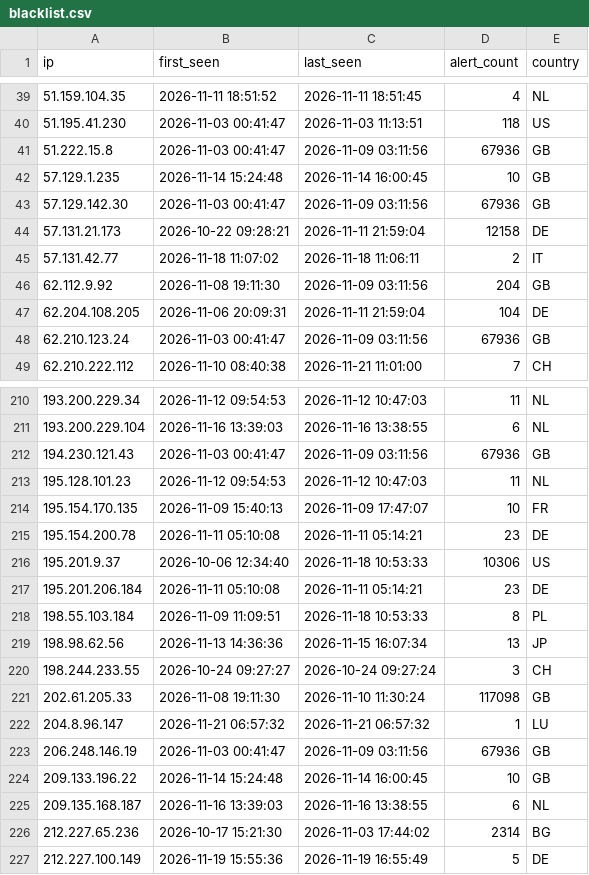
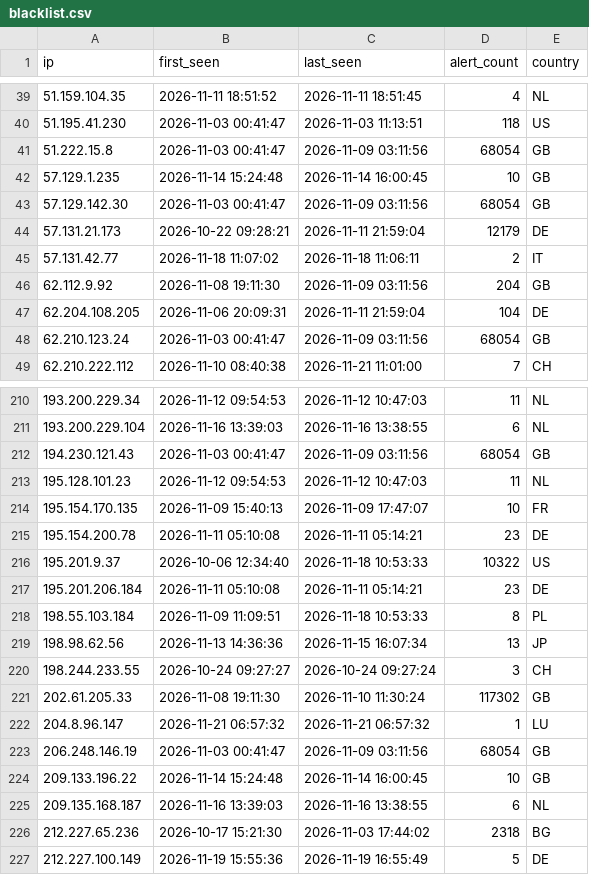
Before and after one commit to f3csystems/TOR_IP, a CSV file: blacklist.csv, drawn as a sheet; only a part is shown, gaps mark what is left out; the diff covers the shown part only.

Commit message:
Update TOR blacklist - 2026-11-22 16:42

```diff
--- a/blacklist.csv
+++ b/blacklist.csv
@@ -40,6 +40,6 @@ ip,first_seen,last_seen,alert_count,country
 51.195.41.230,2026-11-03 00:41:47,2026-11-03 11:13:51,118,US
-51.222.15.8,2026-11-03 00:41:47,2026-11-09 03:11:56,67936,GB
+51.222.15.8,2026-11-03 00:41:47,2026-11-09 03:11:56,68054,GB
 57.129.1.235,2026-11-14 15:24:48,2026-11-14 16:00:45,10,GB
-57.129.142.30,2026-11-03 00:41:47,2026-11-09 03:11:56,67936,GB
-57.131.21.173,2026-10-22 09:28:21,2026-11-11 21:59:04,12158,DE
+57.129.142.30,2026-11-03 00:41:47,2026-11-09 03:11:56,68054,GB
+57.131.21.173,2026-10-22 09:28:21,2026-11-11 21:59:04,12179,DE
 57.131.42.77,2026-11-18 11:07:02,2026-11-18 11:06:11,2,IT
@@ -47,3 +47,3 @@ ip,first_seen,last_seen,alert_count,country
 62.204.108.205,2026-11-06 20:09:31,2026-11-11 21:59:04,104,DE
-62.210.123.24,2026-11-03 00:41:47,2026-11-09 03:11:56,67936,GB
+62.210.123.24,2026-11-03 00:41:47,2026-11-09 03:11:56,68054,GB
 62.210.222.112,2026-11-10 08:40:38,2026-11-21 11:01:00,7,CH
@@ -211,3 +211,3 @@ ip,first_seen,last_seen,alert_count,country
 193.200.229.104,2026-11-16 13:39:03,2026-11-16 13:38:55,6,NL
-194.230.121.43,2026-11-03 00:41:47,2026-11-09 03:11:56,67936,GB
+194.230.121.43,2026-11-03 00:41:47,2026-11-09 03:11:56,68054,GB
 195.128.101.23,2026-11-12 09:54:53,2026-11-12 10:47:03,11,NL
@@ -215,3 +215,3 @@ ip,first_seen,last_seen,alert_count,country
 195.154.200.78,2026-11-11 05:10:08,2026-11-11 05:14:21,23,DE
-195.201.9.37,2026-10-06 12:34:40,2026-11-18 10:53:33,10306,US
+195.201.9.37,2026-10-06 12:34:40,2026-11-18 10:53:33,10322,US
 195.201.206.184,2026-11-11 05:10:08,2026-11-11 05:14:21,23,DE
@@ -220,8 +220,8 @@ ip,first_seen,last_seen,alert_count,country
 198.244.233.55,2026-10-24 09:27:27,2026-10-24 09:27:24,3,CH
-202.61.205.33,2026-11-08 19:11:30,2026-11-10 11:30:24,117098,GB
+202.61.205.33,2026-11-08 19:11:30,2026-11-10 11:30:24,117302,GB
 204.8.96.147,2026-11-21 06:57:32,2026-11-21 06:57:32,1,LU
-206.248.146.19,2026-11-03 00:41:47,2026-11-09 03:11:56,67936,GB
+206.248.146.19,2026-11-03 00:41:47,2026-11-09 03:11:56,68054,GB
 209.133.196.22,2026-11-14 15:24:48,2026-11-14 16:00:45,10,GB
 209.135.168.187,2026-11-16 13:39:03,2026-11-16 13:38:55,6,NL
-212.227.65.236,2026-10-17 15:21:30,2026-11-03 17:44:02,2314,BG
+212.227.65.236,2026-10-17 15:21:30,2026-11-03 17:44:02,2318,BG
 212.227.100.149,2026-11-19 15:55:36,2026-11-19 16:55:49,5,DE
```
Also changed, not shown: 28 edited cells elsewhere in this file, 1 other file.
